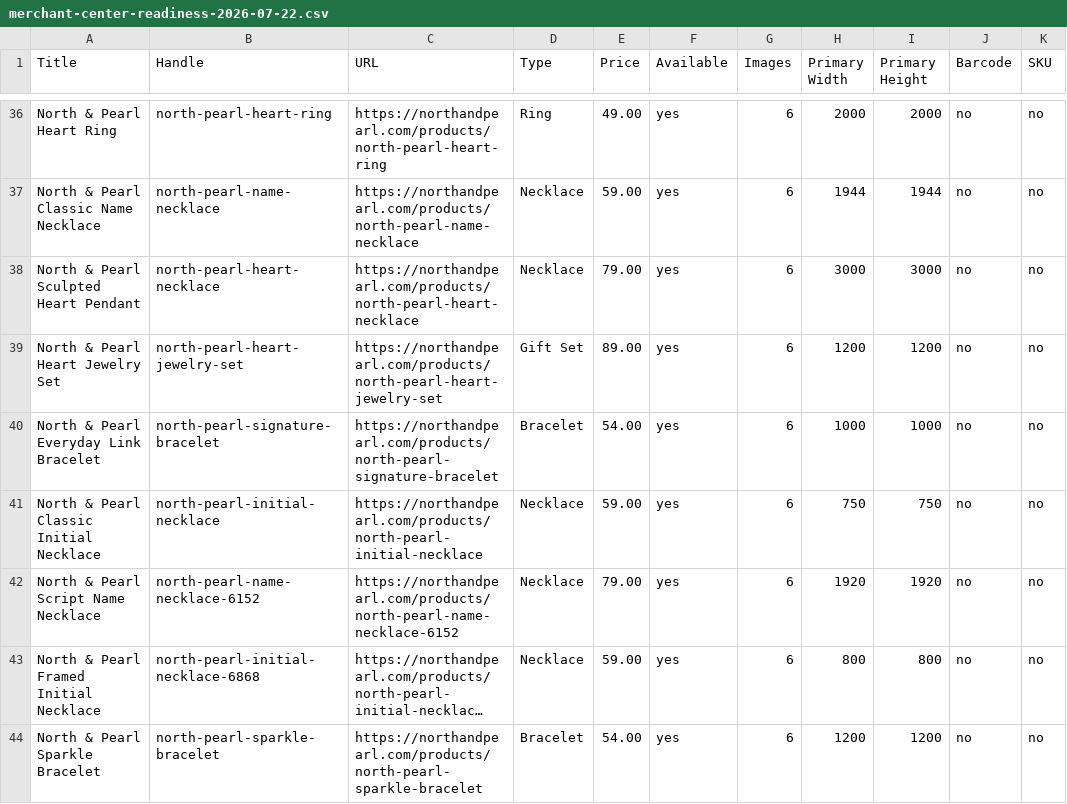
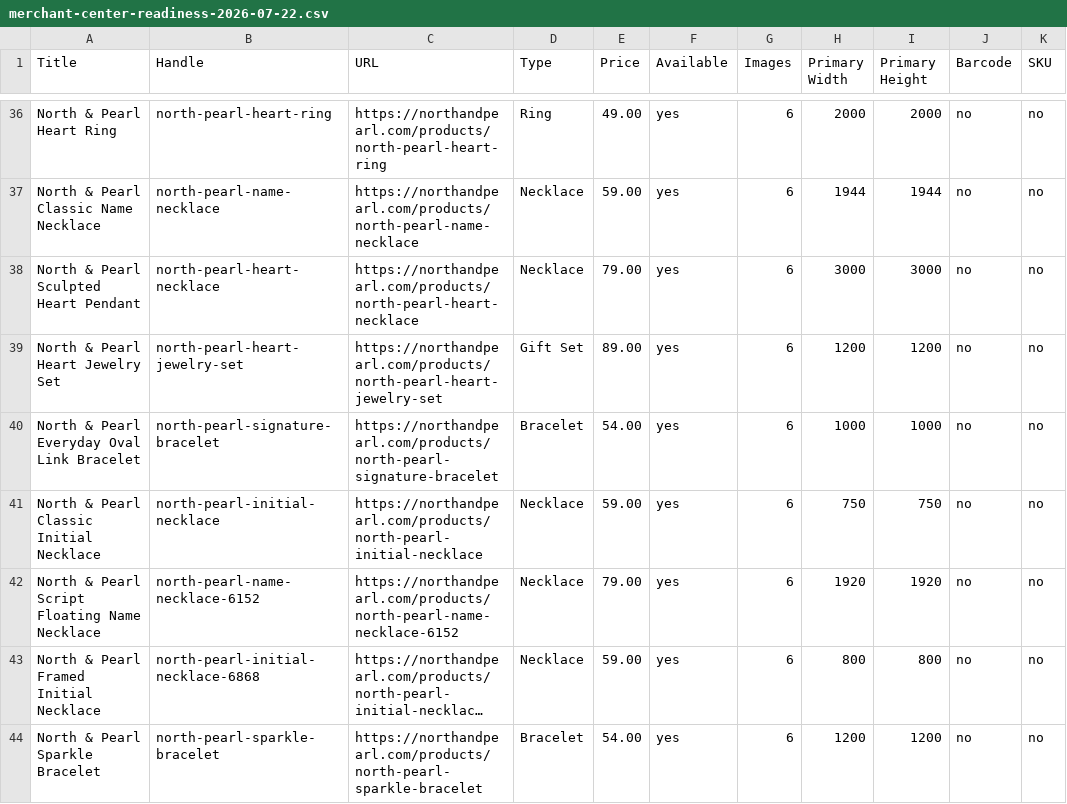
Before and after one commit to falgunitank31/north-and-pearl, a CSV file: reports/merchant-center-readiness-2026-07-22.csv, drawn as a sheet; only a part is shown, gaps mark what is left out; long unchanged cells end in …; the diff covers the shown part only; the diff names each change by its address in the sheet, - before the commit and + after, or states it on an @@ line.

```diff
--- a/reports/merchant-center-readiness-2026-07-22.csv
+++ b/reports/merchant-center-readiness-2026-07-22.csv
-A40 (Title): North & Pearl Everyday Link Bracelet
+A40 (Title): North & Pearl Everyday Oval Link Bracelet
-A42 (Title): North & Pearl Script Name Necklace
+A42 (Title): North & Pearl Script Floating Name Necklace
```
Also changed, not shown: 16 edited cells elsewhere in this file, reports/live-storefront-qa-2026-07-24.csv, 4 other files.
